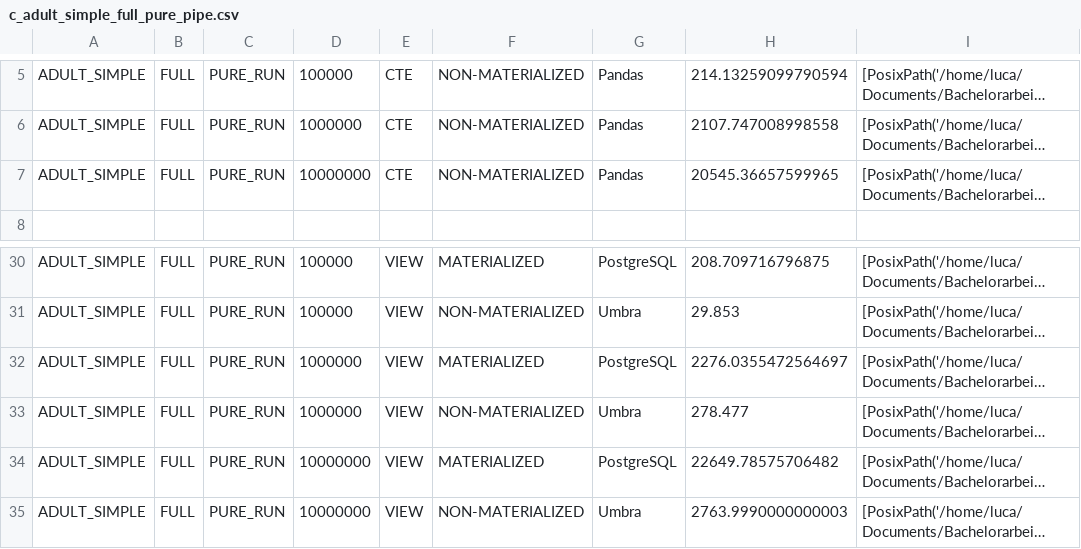
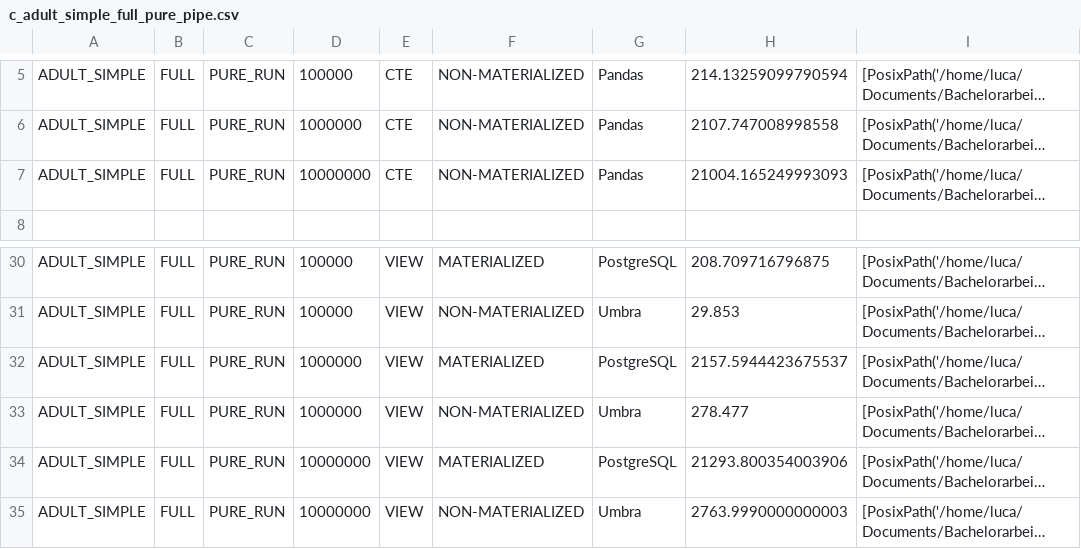
Before and after one commit to tum-db/mlinspect4sql, a CSV file: example_to_sql/plots/full/c_adult_simple_full_pure_pipe.csv, drawn as a sheet; only a part is shown, gaps mark what is left out; long unchanged cells end in …; the diff names each change by its address in the sheet, - before the commit and + after, or states it on an @@ line.

```diff
--- a/example_to_sql/plots/full/c_adult_simple_full_pure_pipe.csv
+++ b/example_to_sql/plots/full/c_adult_simple_full_pure_pipe.csv
-H7: 20545.36657599965
+H7: 21004.165249993093
-H32: 2276.0355472564697
+H32: 2157.5944423675537
-H34: 22649.78575706482
+H34: 21293.800354003906
```
Also changed, not shown: example_to_sql/plots/only_pandas/compas_simple_only_pandas_pure_pipe.csv, example_to_sql/plots/only_pandas/healthcare_only_pandas_pure_pipe.csv, 10 other files.
